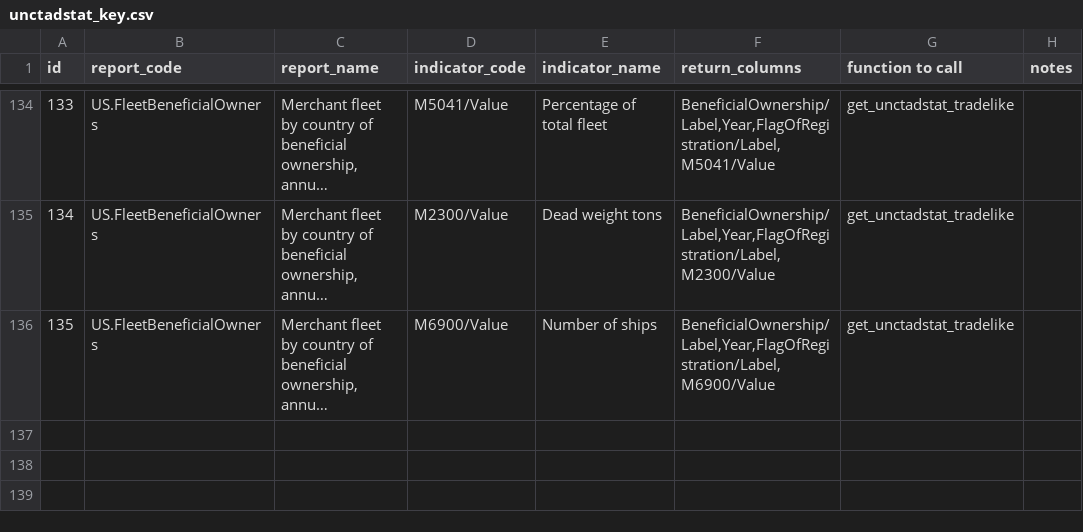
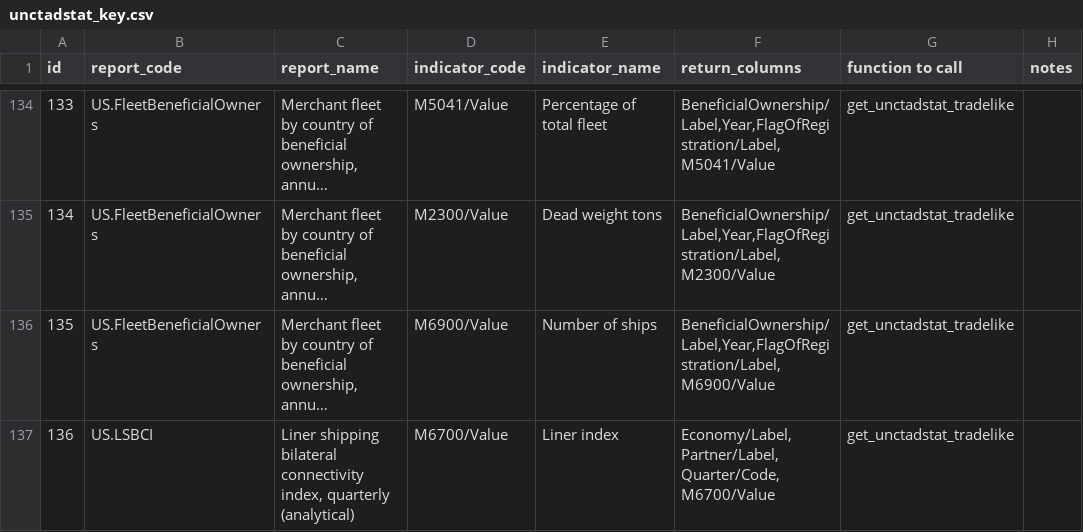
Before and after one commit to dhopp1/statschat, a CSV file: metadata/unctadstat_key.csv, drawn as a sheet; only a part is shown, gaps mark what is left out; long unchanged cells end in …; the diff names each change by its address in the sheet, - before the commit and + after, or states it on an @@ line.

Commit message:
Adding liner bilateral connectivity index

```diff
--- a/metadata/unctadstat_key.csv
+++ b/metadata/unctadstat_key.csv
+row 137: 136 | US.LSBCI | Liner shipping bilateral connectivity index, quarterly (analytical) | M6700/Value | Liner index | Economy/Label,Partner/Label,Quarter/Code,M6700/Value | get_unctadstat_tradelike
```
Also changed, not shown: 1 other file.
